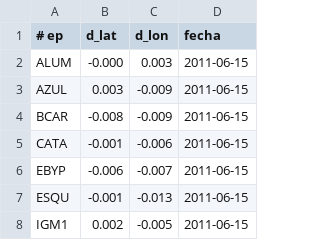
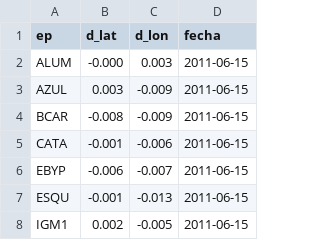
Before and after one commit to quijot/calc-test, a TSV file: desvios/_ALL.tsv, drawn as a sheet; only a part is shown.

```diff
--- a/desvios/_ALL.tsv
+++ b/desvios/_ALL.tsv
@@ -1,2 +1,2 @@
-# ep	d_lat	d_lon	fecha
+ep	d_lat	d_lon	fecha
 ALUM	-0.000	0.003	2011-06-15
```
Also changed, not shown: 1 other file.
